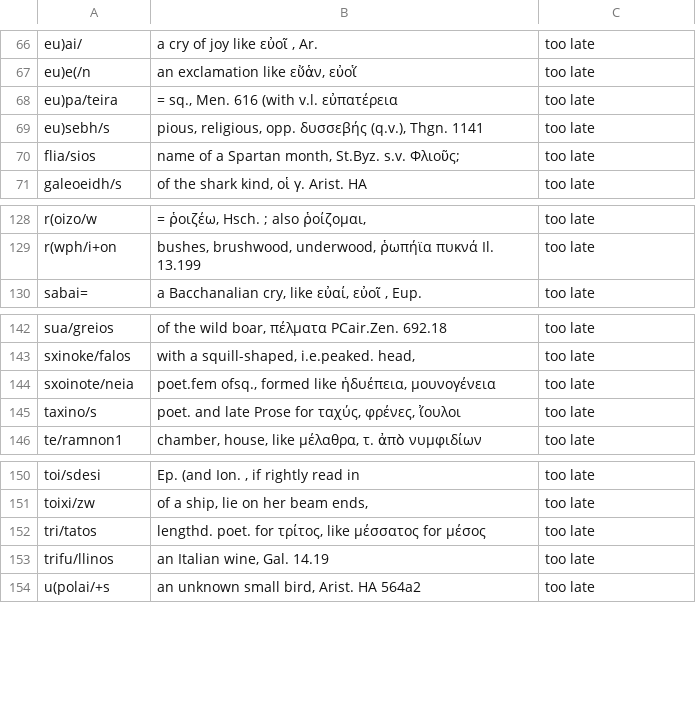
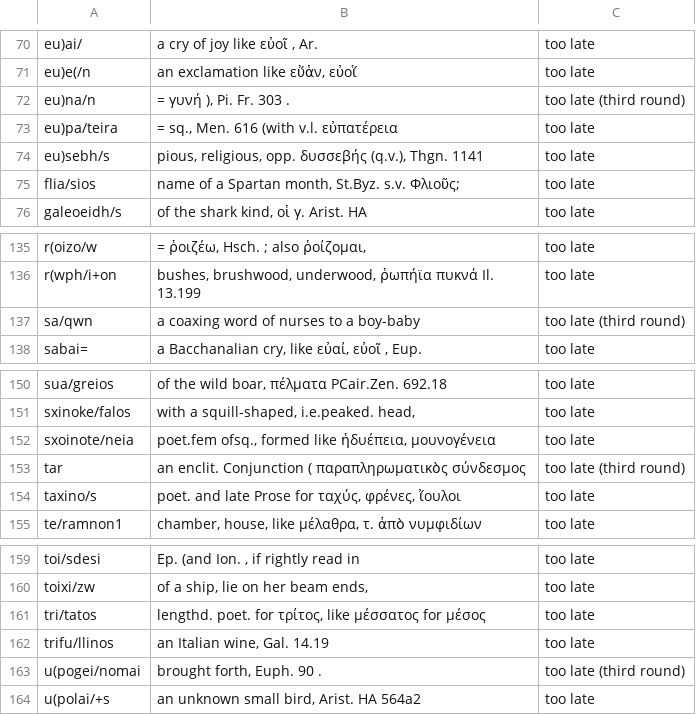
Before and after one commit to polemistes/anagnosis, a TSV file: pipeline/lsj-forms.tsv, drawn as a sheet; only a part is shown, gaps mark what is left out; the diff covers the shown part only.

```diff
--- a/pipeline/lsj-forms.tsv
+++ b/pipeline/lsj-forms.tsv
@@ -67,2 +71,3 @@ eu)ai/	a cry of joy like εὐοῖ , Ar.	too late
 eu)e(/n	an exclamation like εὔἁν, εὐοἵ	too late
+eu)na/n	= γυνή ), Pi. Fr. 303 .	too late (third round)
 eu)pa/teira	= sq., Men. 616 (with v.l. εὐπατέρεια	too late
@@ -129,2 +136,3 @@ r(oizo/w	= ῥοιζέω, Hsch. ; also ῥοίζομαι,	too late
 r(wph/i+on	bushes, brushwood, underwood, ῥωπήϊα πυκνά Il. 13.199	too late
+sa/qwn	a coaxing word of nurses to a boy-baby	too late (third round)
 sabai=	a Bacchanalian cry, like εὐαί, εὐοῖ , Eup.	too late
@@ -144,2 +152,3 @@ sxinoke/falos	with a squill-shaped, i.e.peaked. head,	too late
 sxoinote/neia	poet.fem ofsq., formed like ἡδυέπεια, μουνογένεια	too late
+tar	an enclit. Conjunction ( παραπληρωματικὸς σύνδεσμος	too late (third round)
 taxino/s	poet. and late Prose for ταχύς, φρένες, ἴουλοι	too late
@@ -153,2 +162,3 @@ tri/tatos	lengthd. poet. for τρίτος, like μέσσατος for μέσος
 trifu/llinos	an Italian wine, Gal. 14.19	too late
+u(pogei/nomai	brought forth, Euph. 90 .	too late (third round)
 u(polai/+s	an unknown small bird, Arist. HA 564a2	too late
```
Also changed, not shown: 6 added rows and 2 edited cells elsewhere in this file, 2 other files.
